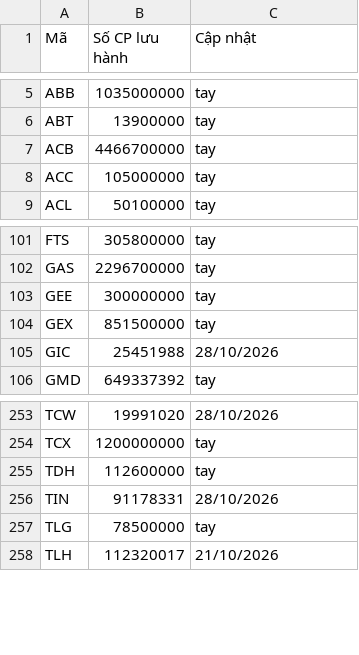
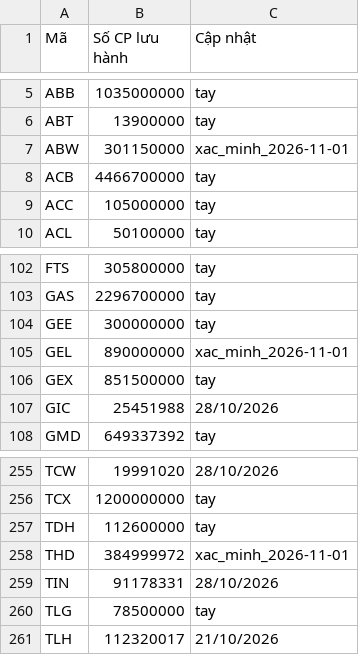
Before and after one commit to yunaduong2022-prog/tram-tin-hieu-ck, a CSV file: data/shares_outstanding.csv, drawn as a sheet; only a part is shown, gaps mark what is left out; the diff names each change by its address in the sheet, - before the commit and + after, or states it on an @@ line.

Commit message:
Update EOD data and shares outstanding for 313 stocks

```diff
--- a/data/shares_outstanding.csv
+++ b/data/shares_outstanding.csv
+row 7: ABW | 301150000 | xac_minh_2026-11-01
+row 105: GEL | 890000000 | xac_minh_2026-11-01
+row 258: THD | 384999972 | xac_minh_2026-11-01
```
Also changed, not shown: data/stock_metadata.csv, 3 other files.
